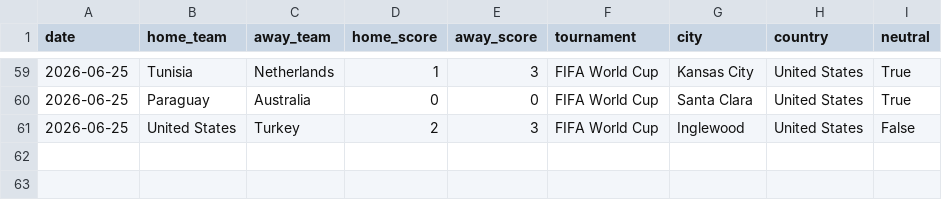
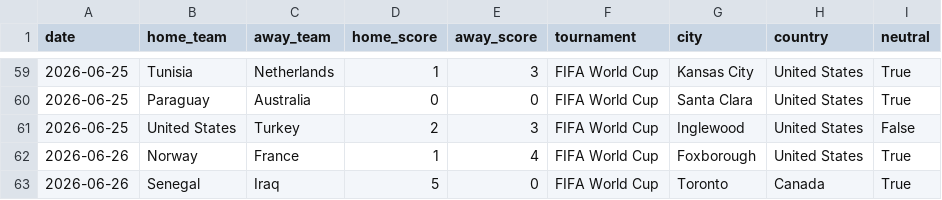
Before and after one commit to JustusVermaakSkystrm/ig-trading-bot, a CSV file: worldcup/data/official_results.csv, drawn as a sheet; only a part is shown, gaps mark what is left out; the diff names each change by its address in the sheet, - before the commit and + after, or states it on an @@ line.

```diff
--- a/worldcup/data/official_results.csv
+++ b/worldcup/data/official_results.csv
+row 62: 2026-06-26 | Norway | France | 1 | 4 | FIFA World Cup | Foxborough | United States | True
+row 63: 2026-06-26 | Senegal | Iraq | 5 | 0 | FIFA World Cup | Toronto | Canada | True
```
Also changed, not shown: worldcup/data/accepted_results.csv, worldcup/outputs/history.csv, 10 other files.
